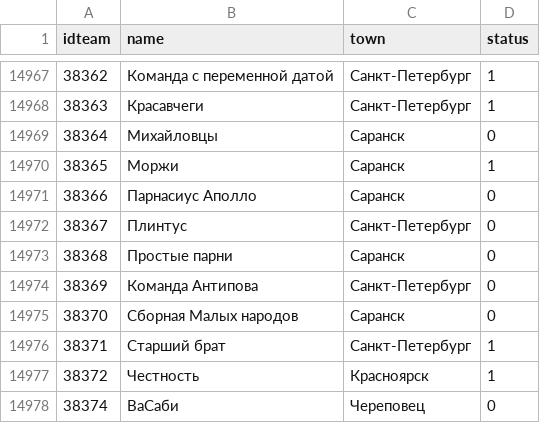
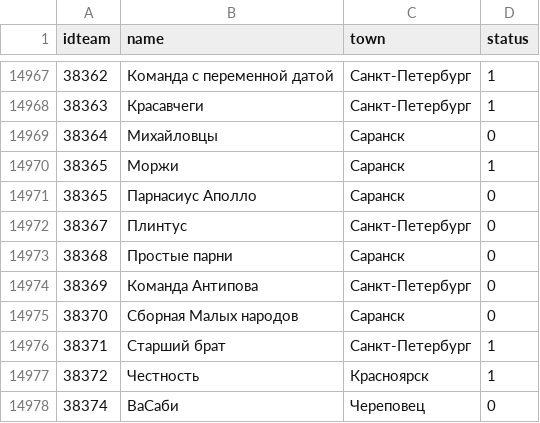
Before and after one commit to gltronred/sinhronotop, a CSV file: db/teams.csv, drawn as a sheet; only a part is shown, gaps mark what is left out.

Commit message:
new rating release2

```diff
--- a/db/teams.csv
+++ b/db/teams.csv
@@ -14970,3 +14970,3 @@ idteam;name;town;status
 38365;Моржи;Саранск;1
-38366;Парнасиус Аполло;Саранск;0
+38365;Парнасиус Аполло;Саранск;0
 38367;Плинтус;Санкт-Петербург;0
```
